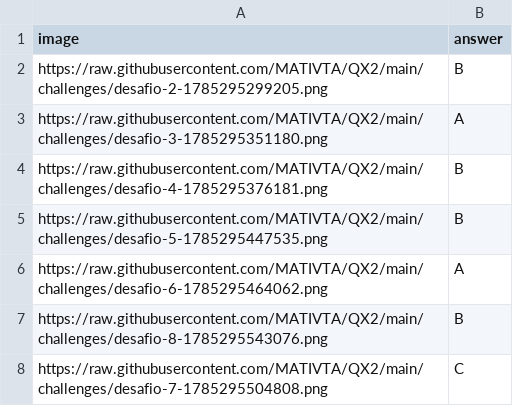
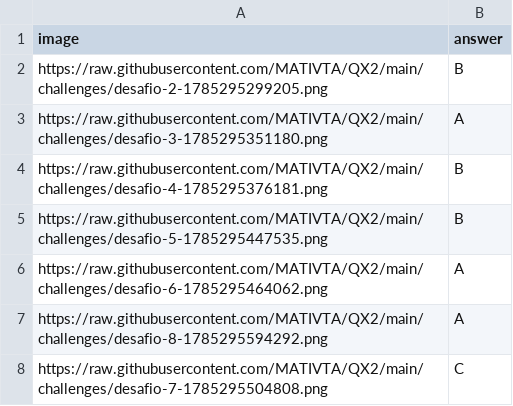
Before and after one commit to MATIVTA/QX2, a CSV file: queue.csv, drawn as a sheet; removed rows and columns are numbered as before the commit, all else as after; the diff names each change by its address in the sheet, - before the commit and + after, or states it on an @@ line.

Commit message:
Actualiza el desafío de la fila 8 desde Google Sheets

```diff
--- a/queue.csv
+++ b/queue.csv
-row 7: https://raw.githubusercontent.com/MATIVTA/QX2/main/challenges/desafio-8-1785295543076.png | B
+row 7: https://raw.githubusercontent.com/MATIVTA/QX2/main/challenges/desafio-8-1785295594292.png | A
```
